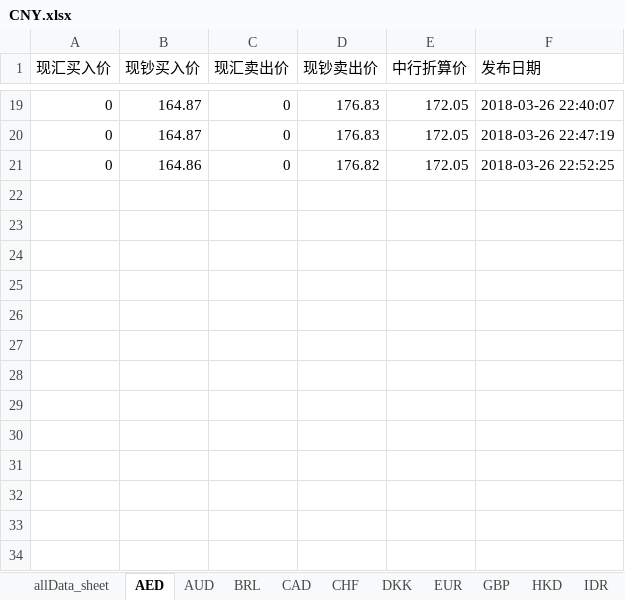
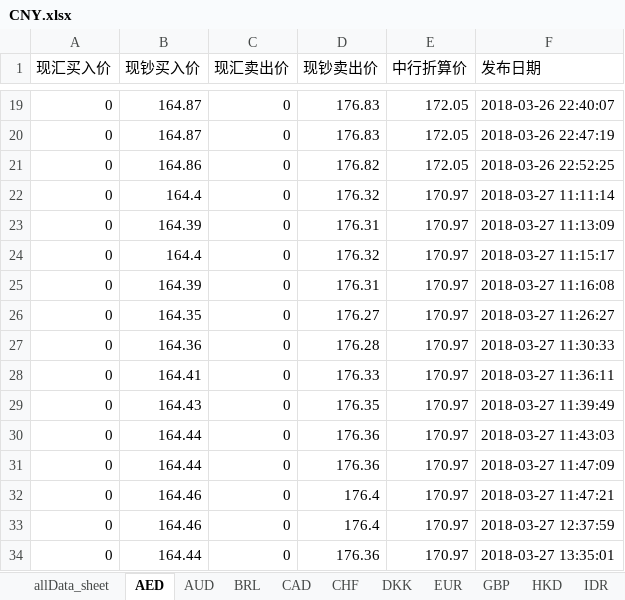
Before and after one commit to WFL-fly/GraduationProject, an Excel workbook: mypjt/dataFiles/CNY.xlsx, sheet AED, drawn as a sheet; only a part is shown, gaps mark what is left out; values as stored, in another font and other column widths than the file's, no borders; the diff names each change by its address in the sheet, - before the commit and + after, or states it on an @@ line.

```diff
--- a/mypjt/dataFiles/CNY.xlsx (sheet AED)
+++ b/mypjt/dataFiles/CNY.xlsx (sheet AED)
+row 22: 0 | 164.4 | 0 | 176.32 | 170.97 | 2018-03-27 11:11:14
+row 23: 0 | 164.39 | 0 | 176.31 | 170.97 | 2018-03-27 11:13:09
+row 24: 0 | 164.4 | 0 | 176.32 | 170.97 | 2018-03-27 11:15:17
+row 25: 0 | 164.39 | 0 | 176.31 | 170.97 | 2018-03-27 11:16:08
+row 26: 0 | 164.35 | 0 | 176.27 | 170.97 | 2018-03-27 11:26:27
+row 27: 0 | 164.36 | 0 | 176.28 | 170.97 | 2018-03-27 11:30:33
+row 28: 0 | 164.41 | 0 | 176.33 | 170.97 | 2018-03-27 11:36:11
+row 29: 0 | 164.43 | 0 | 176.35 | 170.97 | 2018-03-27 11:39:49
+row 30: 0 | 164.44 | 0 | 176.36 | 170.97 | 2018-03-27 11:43:03
+row 31: 0 | 164.44 | 0 | 176.36 | 170.97 | 2018-03-27 11:47:09
+row 32: 0 | 164.46 | 0 | 176.4 | 170.97 | 2018-03-27 11:47:21
+row 33: 0 | 164.46 | 0 | 176.4 | 170.97 | 2018-03-27 12:37:59
+row 34: 0 | 164.44 | 0 | 176.36 | 170.97 | 2018-03-27 13:35:01
```
Also changed, not shown: sheet allData_sheet, sheet TWD, sheet IDR, sheet MYR, sheet SAR, sheet BRL, 21 more sheets, mypjt/dataFiles/GBP.xlsx, mypjt/dataFiles/JPY.xlsx, 16 other files.
